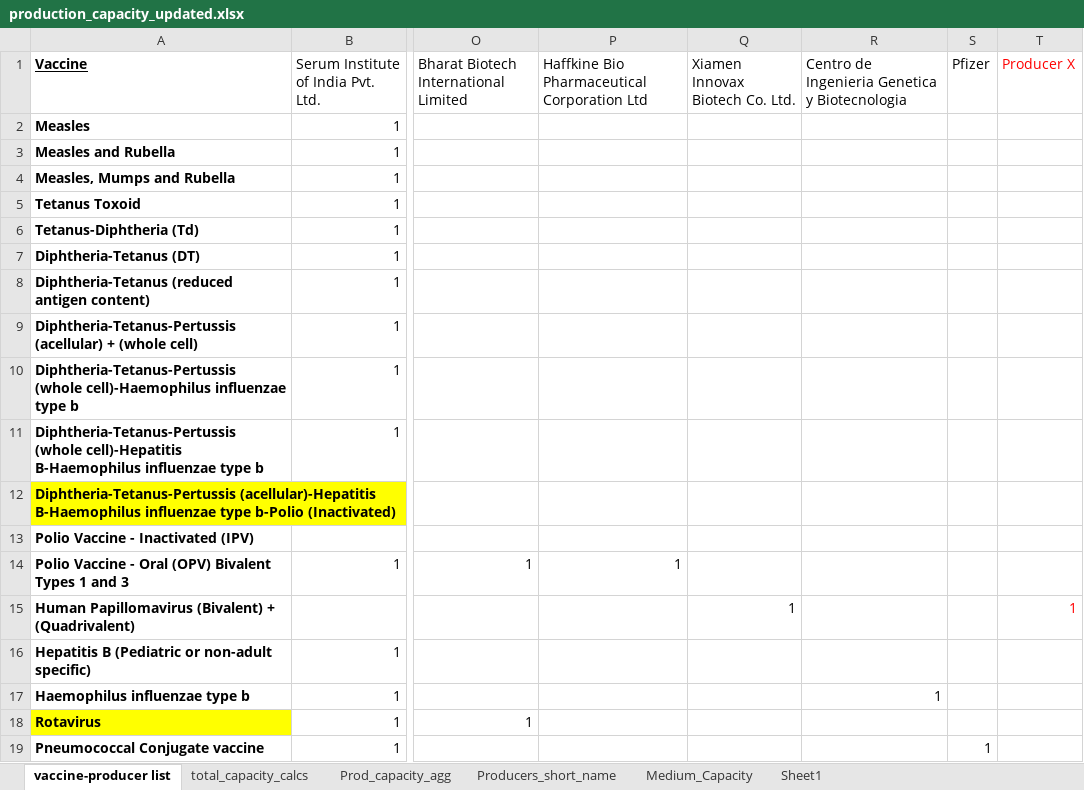
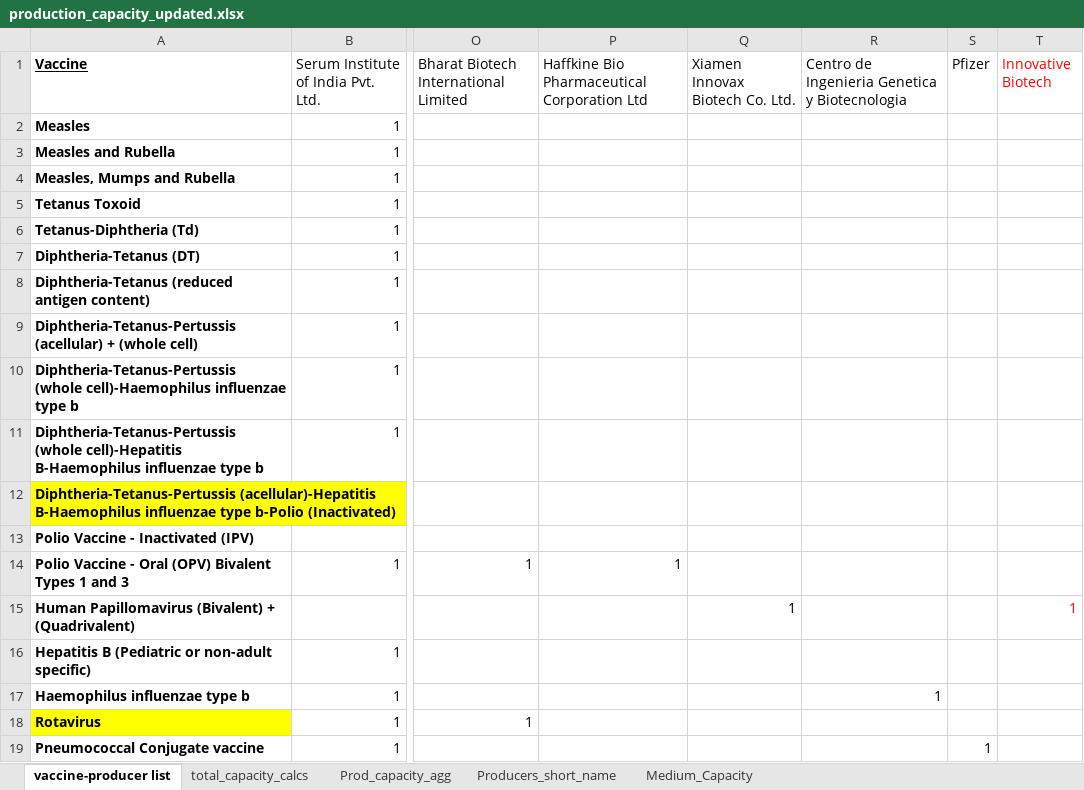
Before and after one commit to nuhorchak/Vaccine_Tender, an Excel workbook: horizon excursion/15 years - bundles as antigen (NOT DONE)/production_capacity_updated.xlsx, sheet vaccine-producer list, drawn as a sheet; only a part is shown, gaps mark what is left out; values as stored, in another font and other column widths than the file's, no borders; conditional formats not drawn; the diff names each change by its address in the sheet, - before the commit and + after, or states it on an @@ line.

```diff
--- a/horizon excursion/15 years - bundles as antigen (NOT DONE)/production_capacity_updated.xlsx (sheet vaccine-producer list)
+++ b/horizon excursion/15 years - bundles as antigen (NOT DONE)/production_capacity_updated.xlsx (sheet vaccine-producer list)
-sheet tab: Sheet1
-T1: Producer X
+T1: Innovative Biotech
```
Also changed, not shown: sheet Medium_Capacity, horizon excursion/15 years - bundles as antigen (NOT DONE)/Demand_Scenarios_updated.xlsx, 51 other files.
